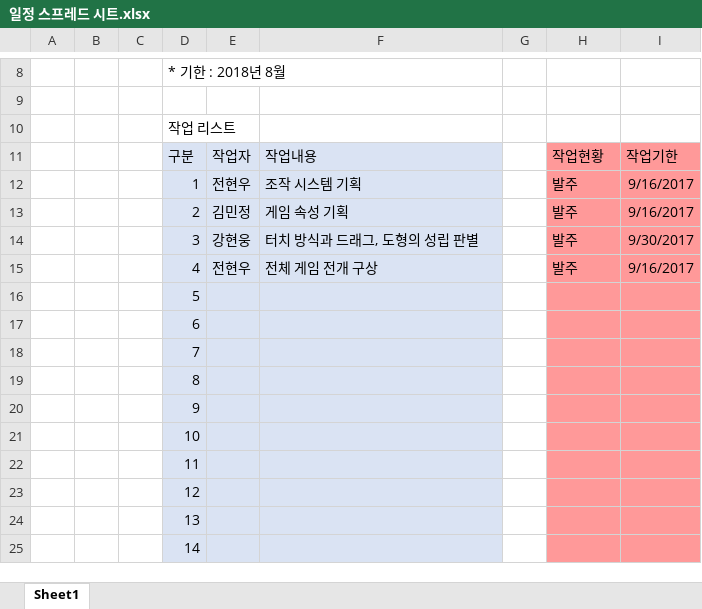
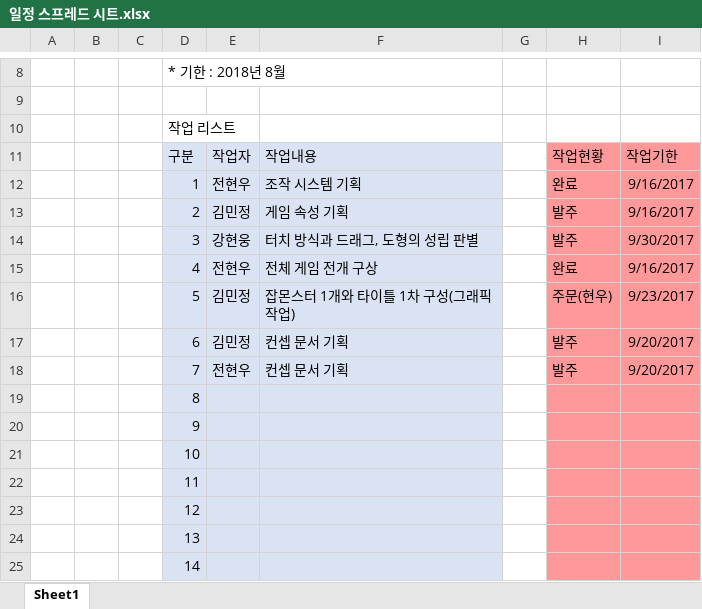
Before and after one commit to wooloves39/Final_Mission, an Excel workbook: 일정 스프레드 시트.xlsx, sheet Sheet1, drawn as a sheet; only a part is shown, gaps mark what is left out; values as stored, in another font and other column widths than the file's, no borders; removed rows and columns are numbered as before the commit, all else as after; the diff names each change by its address in the sheet, - before the commit and + after, or states it on an @@ line.

```diff
--- a/일정 스프레드 시트.xlsx (sheet Sheet1)
+++ b/일정 스프레드 시트.xlsx (sheet Sheet1)
-H12: 발주
+H12: 완료
-H15: 발주
+H15: 완료
-row 16:  |  |  | 5
-row 17:  |  |  | 6
-row 18:  |  |  | 7
+row 16:  |  |  | 5 | 김민정 | 잡몬스터 1개와 타이틀 1차 구성(그래픽 작업) |  | 주문(현우) | 9/23/2017
+row 17:  |  |  | 6 | 김민정 | 컨셉 문서 기획 |  | 발주 | 9/20/2017
+row 18:  |  |  | 7 | 전현우 | 컨셉 문서 기획 |  | 발주 | 9/20/2017
```
Also changed, not shown: 3 other files.
